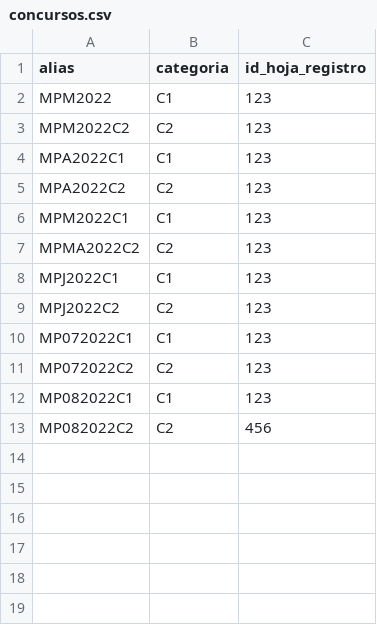
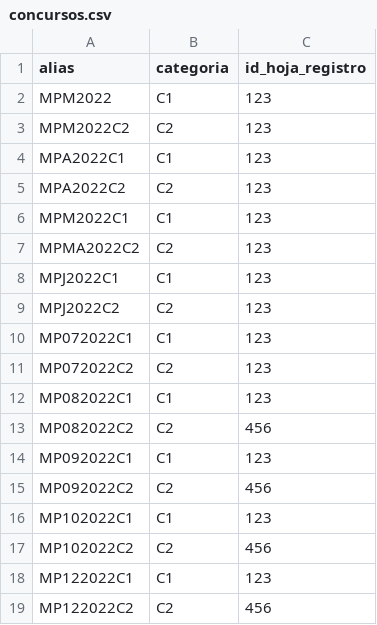
Before and after one commit to pabloaguilar/contest-tools, a CSV file: concursos.csv, drawn as a sheet; the diff names each change by its address in the sheet, - before the commit and + after, or states it on an @@ line.

```diff
--- a/concursos.csv
+++ b/concursos.csv
+row 14: MP092022C1 | C1 | 123
+row 15: MP092022C2 | C2 | 456
+row 16: MP102022C1 | C1 | 123
+row 17: MP102022C2 | C2 | 456
+row 18: MP122022C1 | C1 | 123
+row 19: MP122022C2 | C2 | 456
```
Also changed, not shown: 6 other files.
